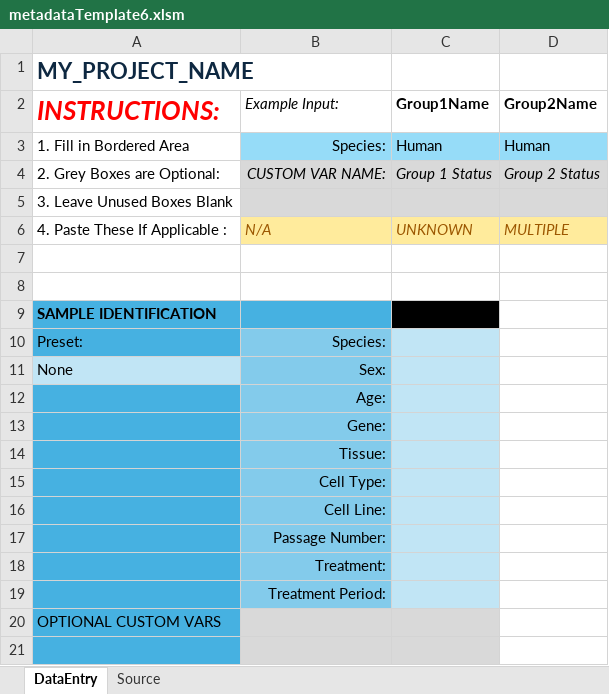
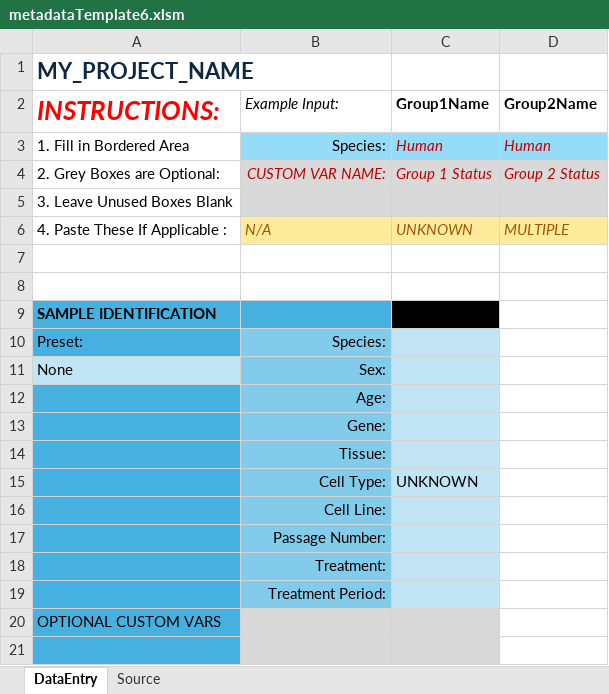
Before and after one commit to ctcoons/project-init, an Excel workbook: core/utils/excel/excel_templates/metadataTemplate6.xlsm, sheet DataEntry, drawn as a sheet; only a part is shown; values as stored, in another font and other column widths than the file's, no borders; charts and pictures not drawn; the diff names each change by its address in the sheet, - before the commit and + after, or states it on an @@ line.

```diff
--- a/core/utils/excel/excel_templates/metadataTemplate6.xlsm (sheet DataEntry)
+++ b/core/utils/excel/excel_templates/metadataTemplate6.xlsm (sheet DataEntry)
@@ C3:D3 text colour: black → #C00000, italic: off → on @@
-B4:D4 text colour: black
+B4:D4 text colour: #C00000
-C15 (Group1Name): (empty)
+C15 (Group1Name): UNKNOWN
```
Also changed, not shown: 21 other files.
